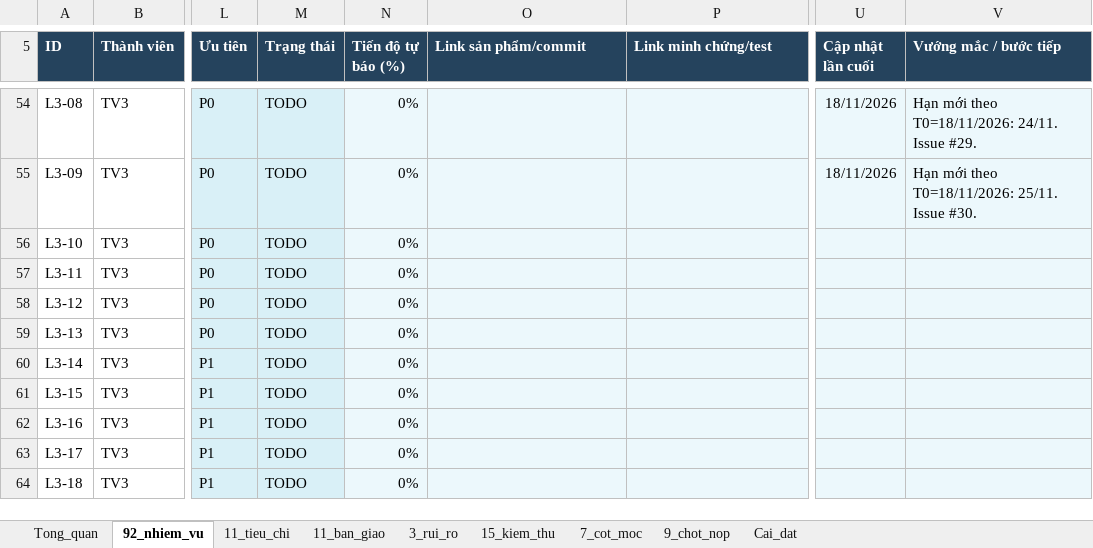
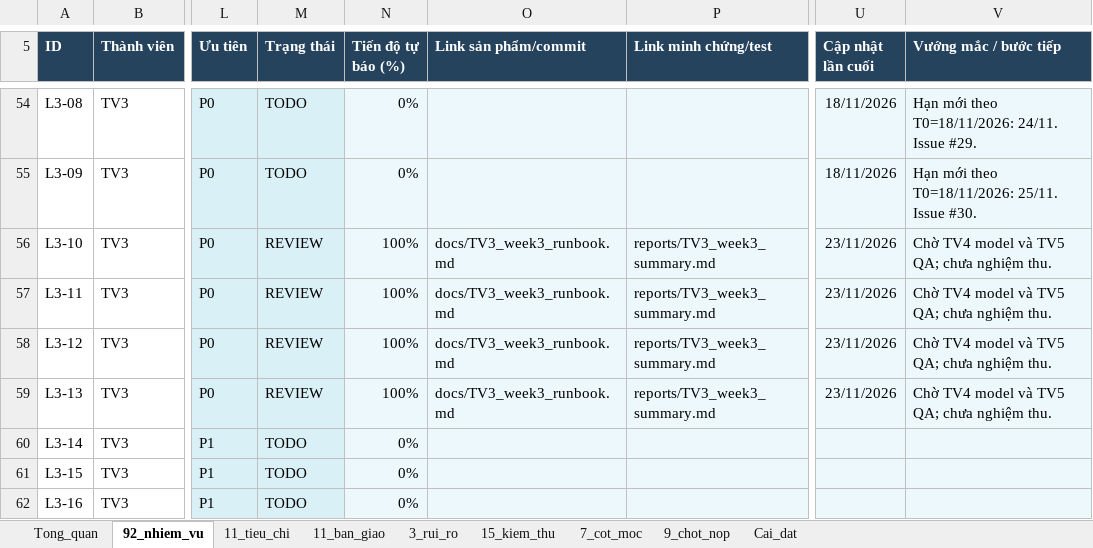
Before and after one commit to Linhlss/KDL-2026.1---Nhom13, an Excel workbook: Progress_Tracker_DW_BI_Nhom13_5_5_tuan.xlsx, sheet 92_nhiem_vu, drawn as a sheet; only a part is shown, gaps mark what is left out; the shorter side is filled out with more unchanged rows; values as stored, in another font and other column widths than the file's, no borders; conditional formats and table styles not drawn; the diff names each change by its address in the sheet, - before the commit and + after, or states it on an @@ line.

```diff
--- a/Progress_Tracker_DW_BI_Nhom13_5_5_tuan.xlsx (sheet 92_nhiem_vu)
+++ b/Progress_Tracker_DW_BI_Nhom13_5_5_tuan.xlsx (sheet 92_nhiem_vu)
-M56:M59 (Trạng thái): TODO
+M56:M59 (Trạng thái): REVIEW
-N56:N59 (Tiến độ tự báo (%)): 0%
+N56:N59 (Tiến độ tự báo (%)): 100%
-O56:O59 (Link sản phẩm/commit): (empty)
+O56:O59 (Link sản phẩm/commit): docs/TV3_week3_runbook.md
-P56:P59 (Link minh chứng/test): (empty)
+P56:P59 (Link minh chứng/test): reports/TV3_week3_summary.md
-U56:U59 (Cập nhật lần cuối): (empty)
+U56:U59 (Cập nhật lần cuối): 23/11/2026
-V56:V59 (Vướng mắc / bước tiếp): (empty)
+V56:V59 (Vướng mắc / bước tiếp): Chờ TV4 model và TV5 QA; chưa nghiệm thu.
```
Also changed, not shown: sheet Tong_quan, sheet 11_ban_giao, sheet Cai_dat, 55 other files.
